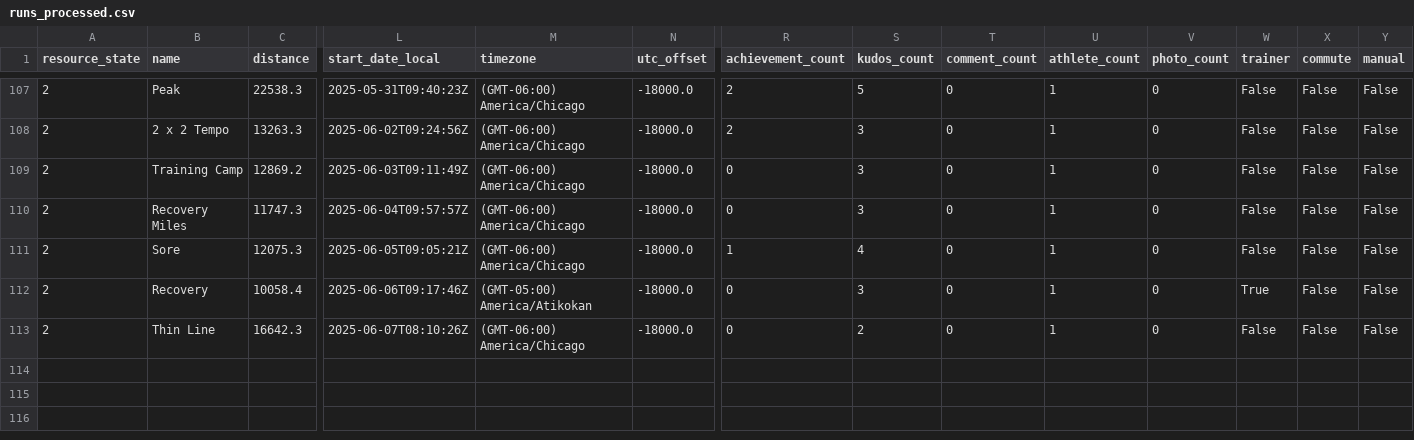
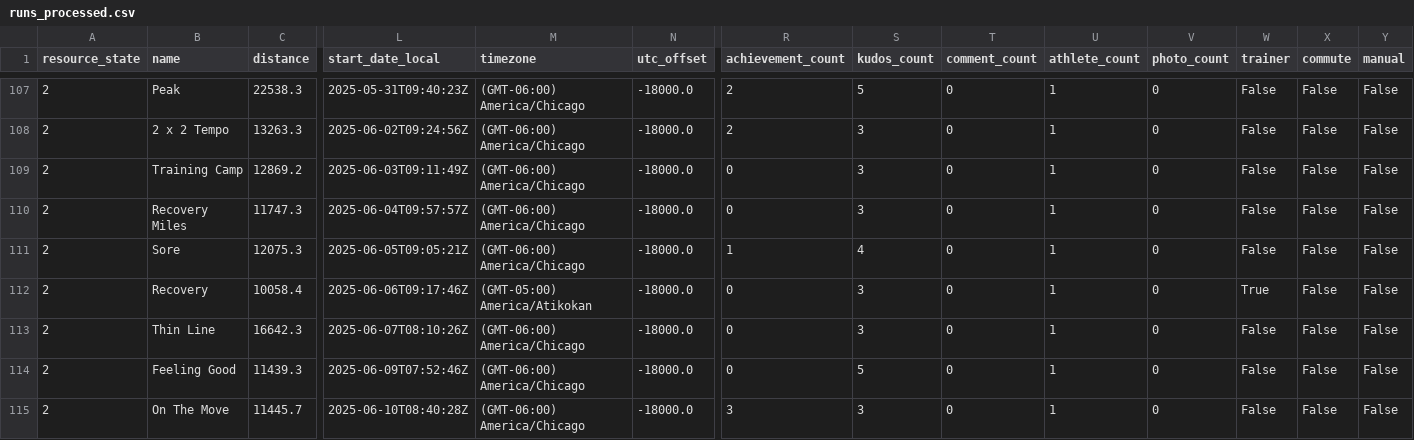
Before and after one commit to TimB21/Marathon-Training-Performance-and-Recovery-Dashboard, a CSV file: Data Processing/runs_processed.csv, drawn as a sheet; only a part is shown, gaps mark what is left out; rows hold the shown columns only; the diff names each change by its address in the sheet, - before the commit and + after, or states it on an @@ line.

```diff
--- a/Data Processing/runs_processed.csv
+++ b/Data Processing/runs_processed.csv
-S113 (kudos_count): 2
+S113 (kudos_count): 3
+row 114: 2 | Feeling Good | 11439.3 | 2025-06-09T07:52:46Z | (GMT-06:00) America/Chicago | -18000.0 | 0 | 5 | 0 | 1 | 0 | False | False | False
+row 115: 2 | On The Move | 11445.7 | 2025-06-10T08:40:28Z | (GMT-06:00) America/Chicago | -18000.0 | 3 | 3 | 0 | 1 | 0 | False | False | False
```
Also changed, not shown: Data Processing/runs_filtered.csv, 11 other files.
